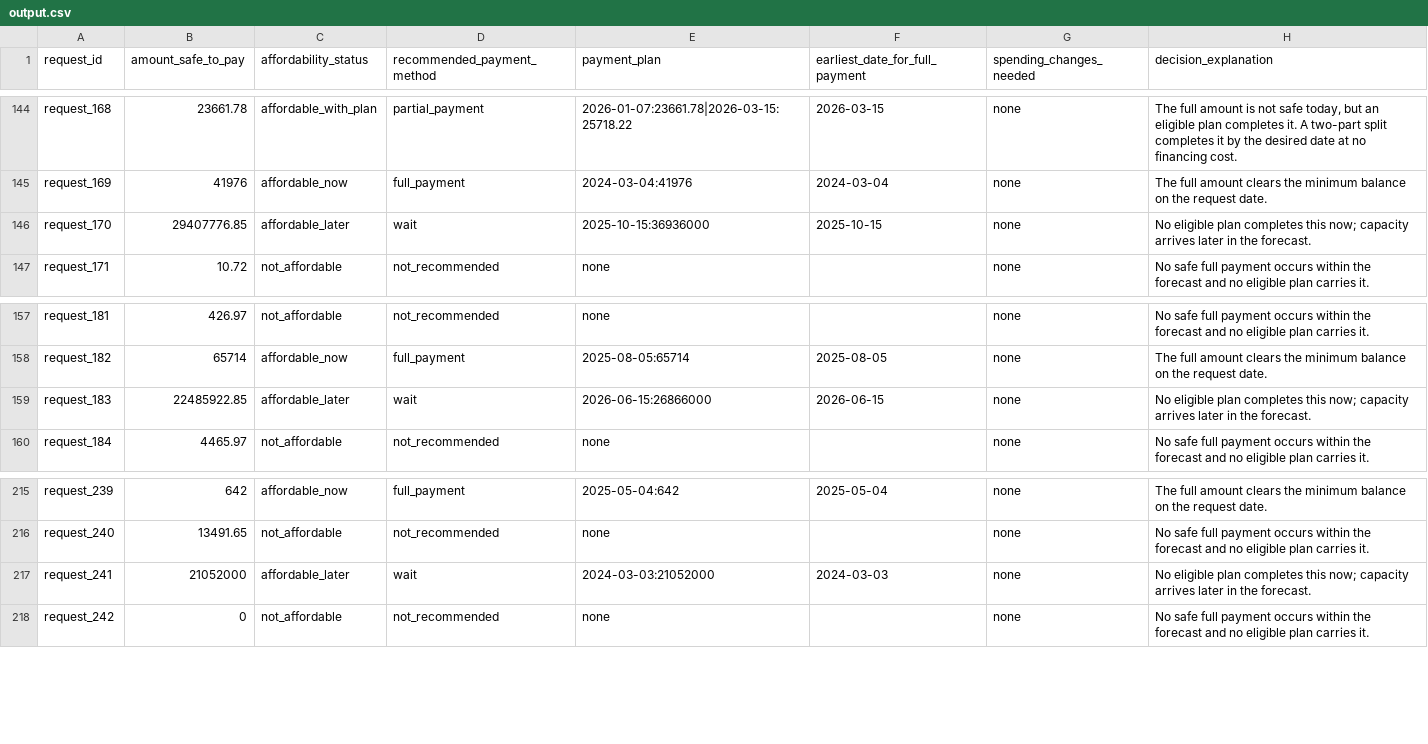
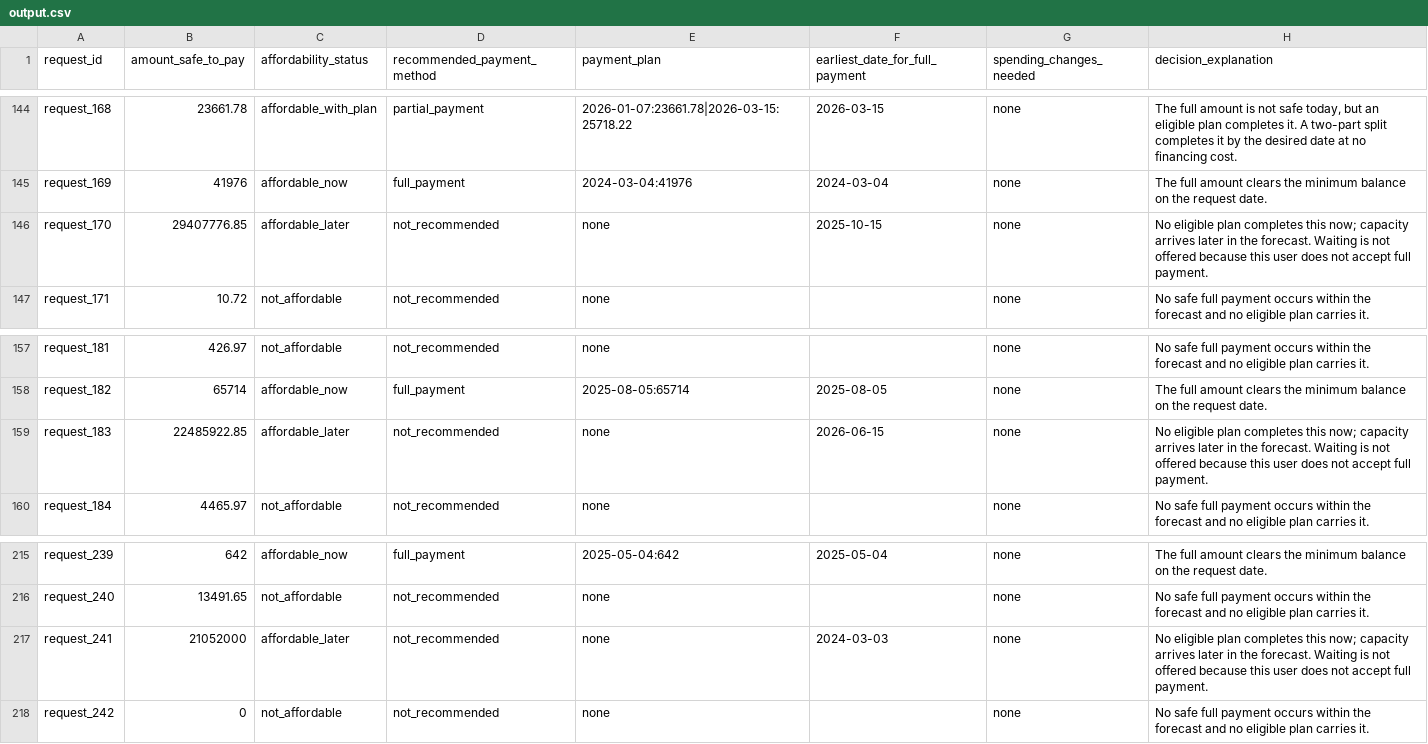
Before and after one commit to alessiomanera/orchestrate-sep26, a CSV file: output.csv, drawn as a sheet; only a part is shown, gaps mark what is left out; the diff covers the shown part only.

Commit message:
fix: recommend wait only to users who accept full payment
problem_statement.md gates wait on two conditions, that full payment becomes
safe later and that the user accepts full_payment. classify checked only the
first, so 21 of the 250 rows told users who had excluded full payment from
payment_methods_user_will_consider to wait for a lump sum they had already
declined to make.

Audited the same class of bug across all five methods before changing anything:
full_payment, partial_payment and installments were clean, and every installment
plan already respected max_installment_months. A single unguarded branch, not a
systemic hole.

The blocked case needs a status and no solved row exercises it, so it is settled
from the spec rather than guessed. affordable_now is defined with an explicit
acceptance clause and affordable_later is not, earliest_date_for_full_payment is
documented as preference-independent, and across all 25 solved rows
not_affordable occurs only where that column is empty. Reporting not_affordable
here while still emitting a date would contradict the column beside it, so the
row keeps affordable_later and falls back to not_recommended.

21 rows changed, exactly the violating set. Violations 21 to 0. Capacity columns
are untouched, and the sample score is unchanged at 57.3, which is the expected
outcome since no sample row reaches the branch.

```diff
--- a/output.csv
+++ b/output.csv
@@ -145,3 +145,3 @@ request_168,23661.78,affordable_with_plan,partial_payment,2026-01-07:23661.78|20
 request_169,41976,affordable_now,full_payment,2024-03-04:41976,2024-03-04,none,The full amount clears the minimum balance on the request date.
-request_170,29407776.85,affordable_later,wait,2025-10-15:36936000,2025-10-15,none,No eligible plan completes this now; capacity arrives later in the forecast.
+request_170,29407776.85,affordable_later,not_recommended,none,2025-10-15,none,No eligible plan completes this now; capacity arrives later in the forecast. Waiting is not offered because this user does not accept full payment.
 request_171,10.72,not_affordable,not_recommended,none,,none,No safe full payment occurs within the forecast and no eligible plan carries it.
@@ -158,3 +158,3 @@ request_181,426.97,not_affordable,not_recommended,none,,none,No safe full paymen
 request_182,65714,affordable_now,full_payment,2025-08-05:65714,2025-08-05,none,The full amount clears the minimum balance on the request date.
-request_183,22485922.85,affordable_later,wait,2026-06-15:26866000,2026-06-15,none,No eligible plan completes this now; capacity arrives later in the forecast.
+request_183,22485922.85,affordable_later,not_recommended,none,2026-06-15,none,No eligible plan completes this now; capacity arrives later in the forecast. Waiting is not offered because this user does not accept full payment.
 request_184,4465.97,not_affordable,not_recommended,none,,none,No safe full payment occurs within the forecast and no eligible plan carries it.
@@ -216,3 +216,3 @@ request_239,642,affordable_now,full_payment,2025-05-04:642,2025-05-04,none,The f
 request_240,13491.65,not_affordable,not_recommended,none,,none,No safe full payment occurs within the forecast and no eligible plan carries it.
-request_241,21052000,affordable_later,wait,2024-03-03:21052000,2024-03-03,none,No eligible plan completes this now; capacity arrives later in the forecast.
+request_241,21052000,affordable_later,not_recommended,none,2024-03-03,none,No eligible plan completes this now; capacity arrives later in the forecast. Waiting is not offered because this user does not accept full payment.
 request_242,0,not_affordable,not_recommended,none,,none,No safe full payment occurs within the forecast and no eligible plan carries it.
```
Also changed, not shown: 54 edited cells elsewhere in this file, 3 other files.
